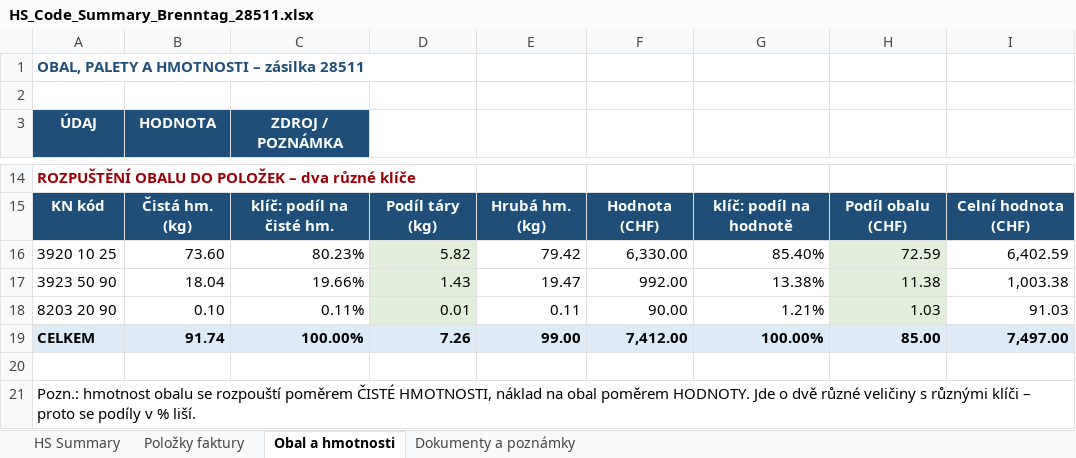
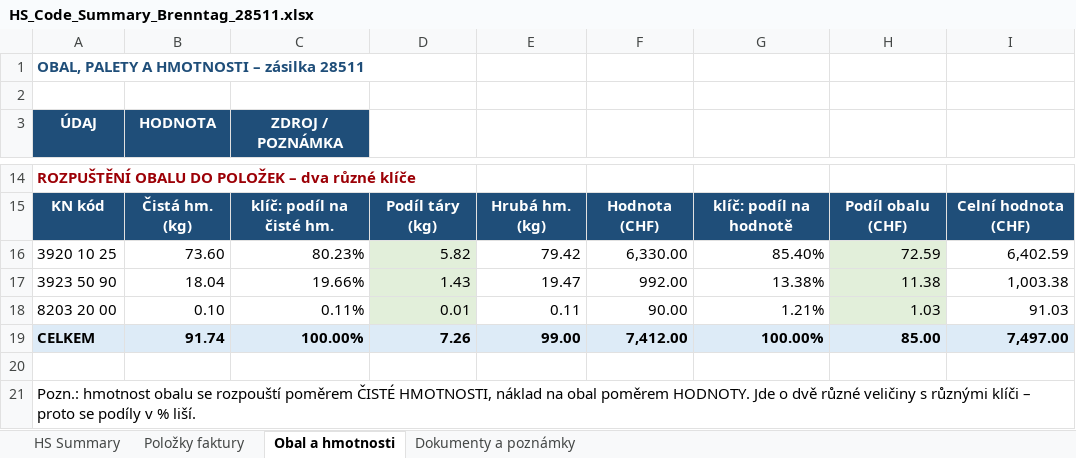
Before and after one commit to Kseni-ia/customs, an Excel workbook: output/HS_Code_Summary_Brenntag_28511.xlsx, sheet Obal a hmotnosti, drawn as a sheet; only a part is shown, gaps mark what is left out; values as stored, in another font and other column widths than the file's, no borders; the diff names each change by its address in the sheet, - before the commit and + after, or states it on an @@ line.

```diff
--- a/output/HS_Code_Summary_Brenntag_28511.xlsx (sheet Obal a hmotnosti)
+++ b/output/HS_Code_Summary_Brenntag_28511.xlsx (sheet Obal a hmotnosti)
-A18 (ÚDAJ): 8203 20 90
+A18 (ÚDAJ): 8203 20 00
```
Also changed, not shown: sheet Dokumenty a poznámky, sheet HS Summary, sheet Položky faktury.
